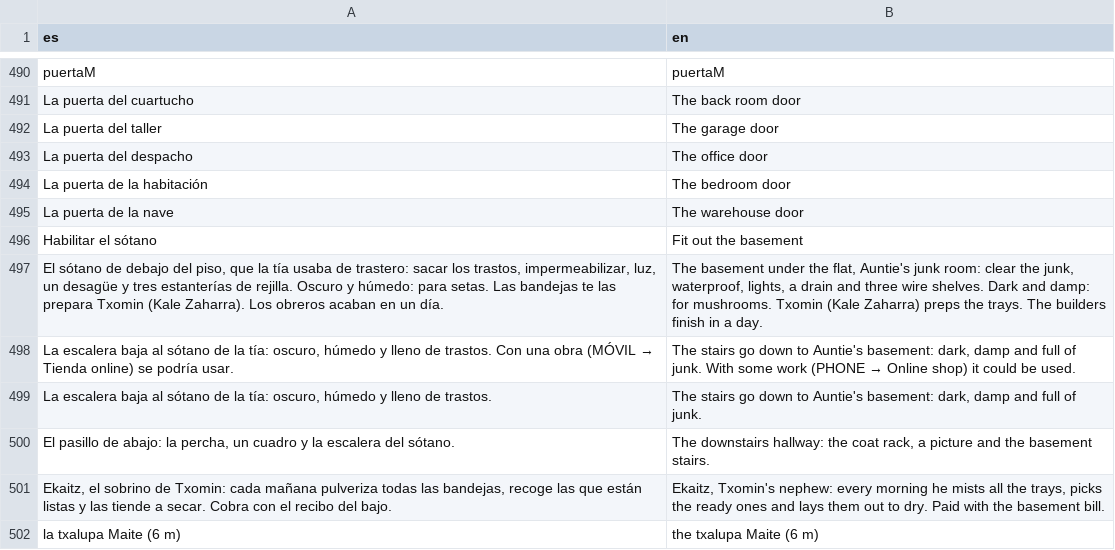
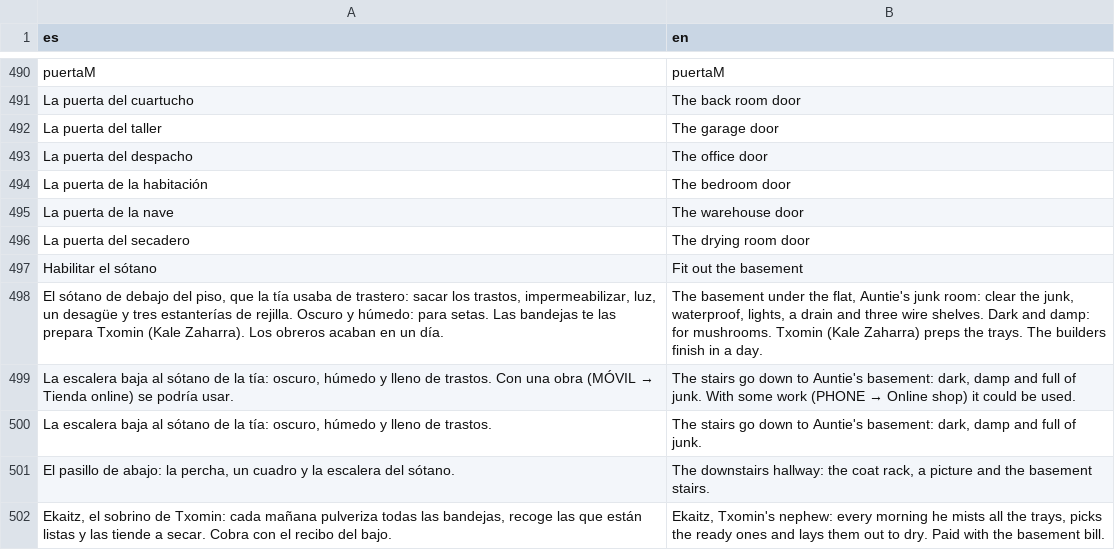
Before and after one commit to u0921985828-arch/Strainmon, a CSV file: ribera-verde/godot/i18n/partes/datos_3.csv, drawn as a sheet; only a part is shown, gaps mark what is left out; the shorter side is filled out with more unchanged rows.

```diff
--- a/ribera-verde/godot/i18n/partes/datos_3.csv
+++ b/ribera-verde/godot/i18n/partes/datos_3.csv
@@ -495,2 +495,3 @@ La puerta de la habitación,The bedroom door
 La puerta de la nave,The warehouse door
+La puerta del secadero,The drying room door
 Habilitar el sótano,Fit out the basement
```
Also changed, not shown: ribera-verde/godot/i18n/partes/extra.csv, ribera-verde/godot/i18n/strings.csv, 13 other files.
